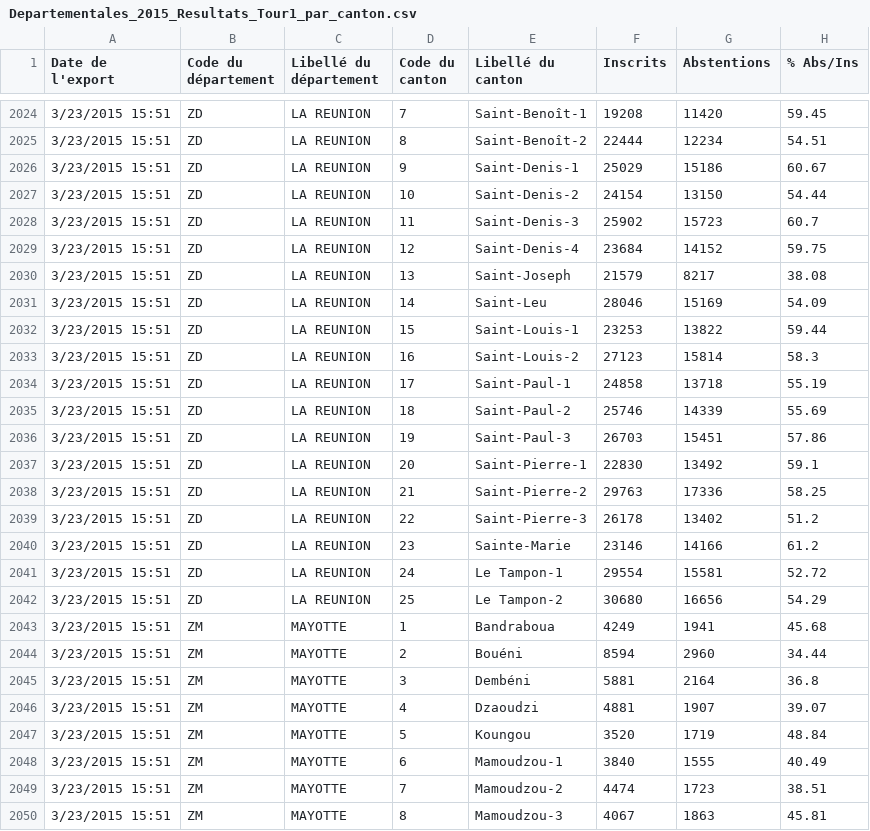
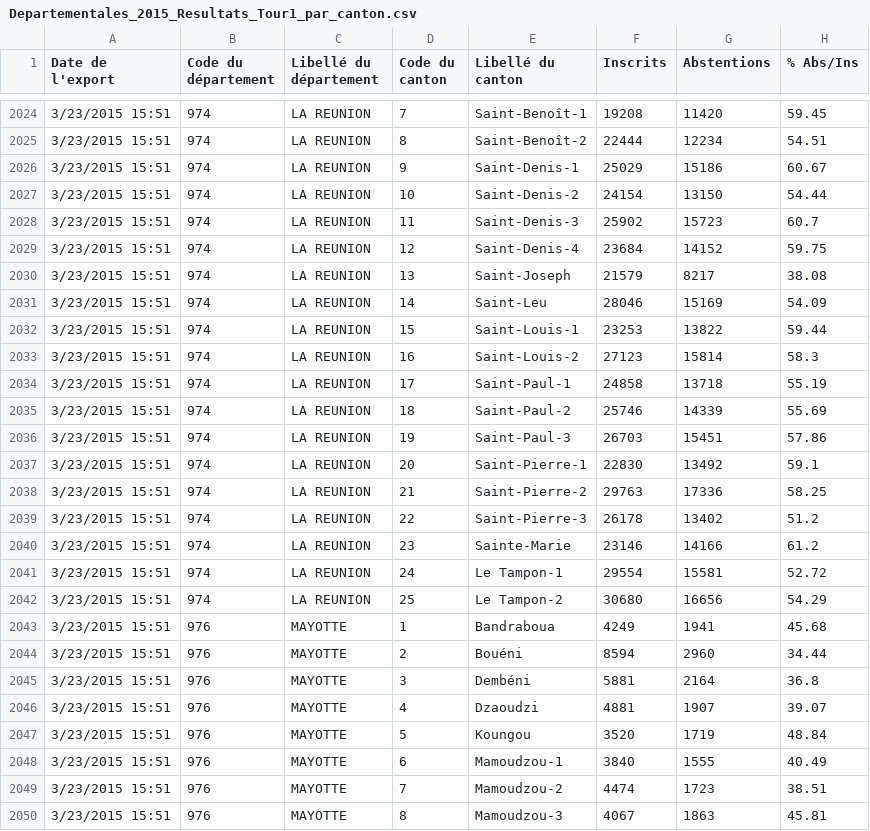
Before and after one commit to tsamaya/departementales-2015, a CSV file: src/data/Departementales_2015_Resultats_Tour1_par_canton.csv, drawn as a sheet; only a part is shown, gaps mark what is left out; the diff covers the shown part only; the diff names each change by its address in the sheet, - before the commit and + after, or states it on an @@ line.

```diff
--- a/src/data/Departementales_2015_Resultats_Tour1_par_canton.csv
+++ b/src/data/Departementales_2015_Resultats_Tour1_par_canton.csv
-B2024:B2042 (Code du département): ZD
+B2024:B2042 (Code du département): 974
-B2043:B2050 (Code du département): ZM
+B2043:B2050 (Code du département): 976
```
Also changed, not shown: 32 edited cells elsewhere in this file, 1 other file.
